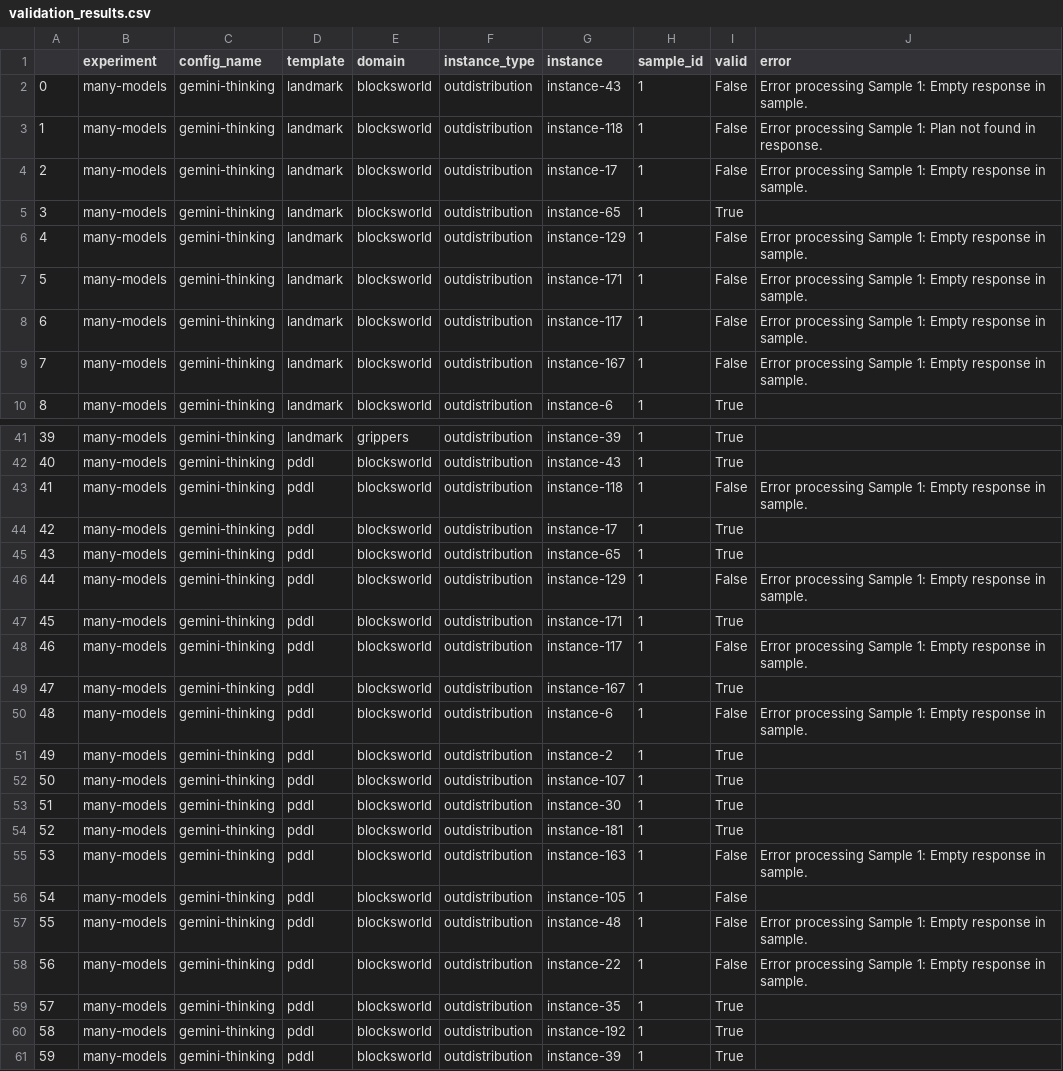
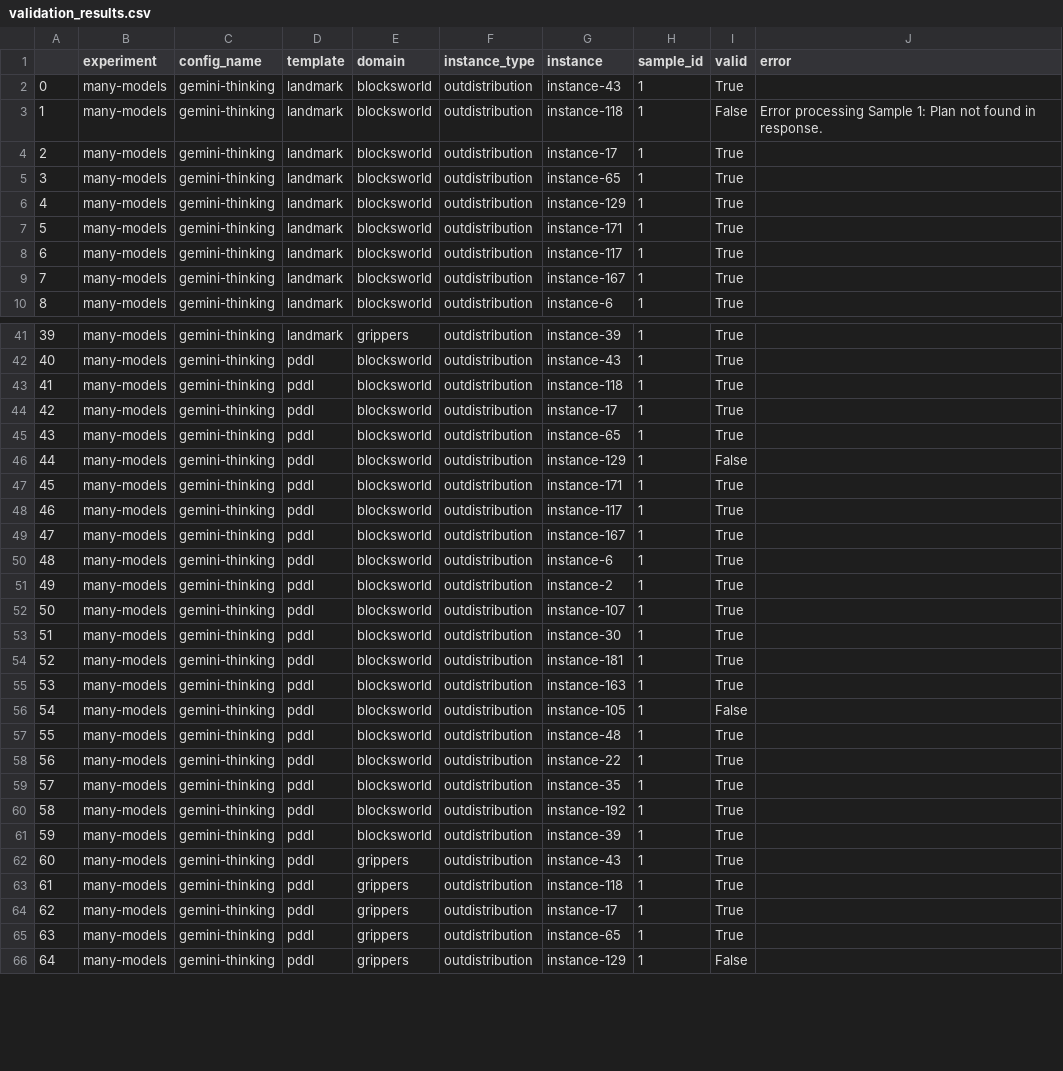
Before and after one commit to MarcoChit0/reasoning, a CSV file: data/experiments/many-models/validation_results.csv, drawn as a sheet; only a part is shown, gaps mark what is left out; the shorter side is filled out with more unchanged rows; the diff covers the shown part only.

Commit message:
new data

```diff
--- a/data/experiments/many-models/validation_results.csv
+++ b/data/experiments/many-models/validation_results.csv
@@ -1,10 +1,10 @@
 ,experiment,config_name,template,domain,instance_type,instance,sample_id,valid,error
-0,many-models,gemini-thinking,landmark,blocksworld,outdistribution,instance-43,1,False,Error processing Sample 1: Empty response in sample.
+0,many-models,gemini-thinking,landmark,blocksworld,outdistribution,instance-43,1,True,
 1,many-models,gemini-thinking,landmark,blocksworld,outdistribution,instance-118,1,False,Error processing Sample 1: Plan not found in response.
-2,many-models,gemini-thinking,landmark,blocksworld,outdistribution,instance-17,1,False,Error processing Sample 1: Empty response in sample.
+2,many-models,gemini-thinking,landmark,blocksworld,outdistribution,instance-17,1,True,
 3,many-models,gemini-thinking,landmark,blocksworld,outdistribution,instance-65,1,True,
-4,many-models,gemini-thinking,landmark,blocksworld,outdistribution,instance-129,1,False,Error processing Sample 1: Empty response in sample.
-5,many-models,gemini-thinking,landmark,blocksworld,outdistribution,instance-171,1,False,Error processing Sample 1: Empty response in sample.
-6,many-models,gemini-thinking,landmark,blocksworld,outdistribution,instance-117,1,False,Error processing Sample 1: Empty response in sample.
-7,many-models,gemini-thinking,landmark,blocksworld,outdistribution,instance-167,1,False,Error processing Sample 1: Empty response in sample.
+4,many-models,gemini-thinking,landmark,blocksworld,outdistribution,instance-129,1,True,
+5,many-models,gemini-thinking,landmark,blocksworld,outdistribution,instance-171,1,True,
+6,many-models,gemini-thinking,landmark,blocksworld,outdistribution,instance-117,1,True,
+7,many-models,gemini-thinking,landmark,blocksworld,outdistribution,instance-167,1,True,
 8,many-models,gemini-thinking,landmark,blocksworld,outdistribution,instance-6,1,True,
@@ -42,10 +42,10 @@
 40,many-models,gemini-thinking,pddl,blocksworld,outdistribution,instance-43,1,True,
-41,many-models,gemini-thinking,pddl,blocksworld,outdistribution,instance-118,1,False,Error processing Sample 1: Empty response in sample.
+41,many-models,gemini-thinking,pddl,blocksworld,outdistribution,instance-118,1,True,
 42,many-models,gemini-thinking,pddl,blocksworld,outdistribution,instance-17,1,True,
 43,many-models,gemini-thinking,pddl,blocksworld,outdistribution,instance-65,1,True,
-44,many-models,gemini-thinking,pddl,blocksworld,outdistribution,instance-129,1,False,Error processing Sample 1: Empty response in sample.
+44,many-models,gemini-thinking,pddl,blocksworld,outdistribution,instance-129,1,False,
 45,many-models,gemini-thinking,pddl,blocksworld,outdistribution,instance-171,1,True,
-46,many-models,gemini-thinking,pddl,blocksworld,outdistribution,instance-117,1,False,Error processing Sample 1: Empty response in sample.
+46,many-models,gemini-thinking,pddl,blocksworld,outdistribution,instance-117,1,True,
 47,many-models,gemini-thinking,pddl,blocksworld,outdistribution,instance-167,1,True,
-48,many-models,gemini-thinking,pddl,blocksworld,outdistribution,instance-6,1,False,Error processing Sample 1: Empty response in sample.
+48,many-models,gemini-thinking,pddl,blocksworld,outdistribution,instance-6,1,True,
 49,many-models,gemini-thinking,pddl,blocksworld,outdistribution,instance-2,1,True,
@@ -54,6 +54,6 @@
 52,many-models,gemini-thinking,pddl,blocksworld,outdistribution,instance-181,1,True,
-53,many-models,gemini-thinking,pddl,blocksworld,outdistribution,instance-163,1,False,Error processing Sample 1: Empty response in sample.
+53,many-models,gemini-thinking,pddl,blocksworld,outdistribution,instance-163,1,True,
 54,many-models,gemini-thinking,pddl,blocksworld,outdistribution,instance-105,1,False,
-55,many-models,gemini-thinking,pddl,blocksworld,outdistribution,instance-48,1,False,Error processing Sample 1: Empty response in sample.
-56,many-models,gemini-thinking,pddl,blocksworld,outdistribution,instance-22,1,False,Error processing Sample 1: Empty response in sample.
+55,many-models,gemini-thinking,pddl,blocksworld,outdistribution,instance-48,1,True,
+56,many-models,gemini-thinking,pddl,blocksworld,outdistribution,instance-22,1,True,
 57,many-models,gemini-thinking,pddl,blocksworld,outdistribution,instance-35,1,True,
```
Also changed, not shown: 14 edited cells elsewhere in this file, data/experiments/many-models/metrics.csv, 31 other files.
